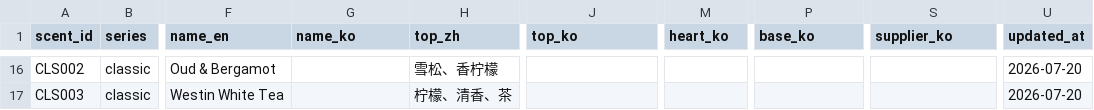
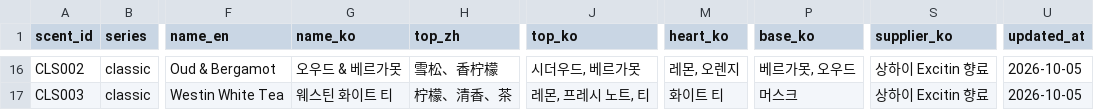
Before and after one commit to fryjin/DREAMLAND-CATALOG, a CSV file: data/scents.csv, drawn as a sheet; only a part is shown, gaps mark what is left out; the diff covers the shown part only; the diff names each change by its address in the sheet, - before the commit and + after, or states it on an @@ line.

```diff
--- a/data/scents.csv
+++ b/data/scents.csv
-G16 (name_ko): (empty)
+G16 (name_ko): 오우드 & 베르가못
-J16 (top_ko): (empty)
+J16 (top_ko): 시더우드, 베르가못
-M16 (heart_ko): (empty)
+M16 (heart_ko): 레몬, 오렌지
-P16 (base_ko): (empty)
+P16 (base_ko): 베르가못, 오우드
-S16:S17 (supplier_ko): (empty)
+S16:S17 (supplier_ko): 상하이 Excitin 향료
-U16:U17 (updated_at): 2026-07-20
+U16:U17 (updated_at): 2026-10-05
-G17 (name_ko): (empty)
+G17 (name_ko): 웨스틴 화이트 티
-J17 (top_ko): (empty)
+J17 (top_ko): 레몬, 프레시 노트, 티
-M17 (heart_ko): (empty)
+M17 (heart_ko): 화이트 티
-P17 (base_ko): (empty)
+P17 (base_ko): 머스크
```
Also changed, not shown: 84 edited cells elsewhere in this file, data/products.csv, 6 other files.
